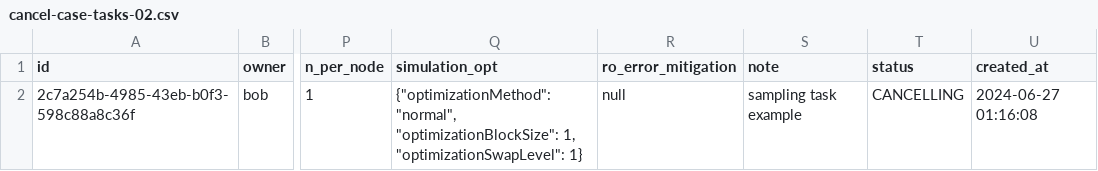
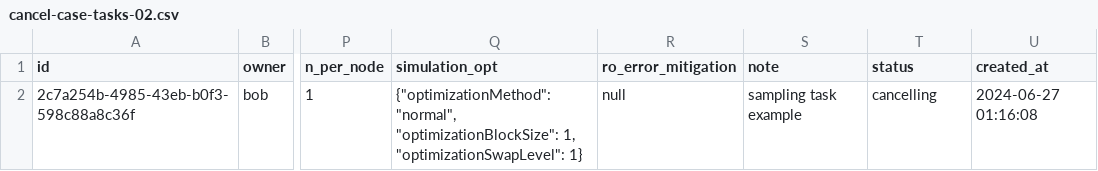
Before and after one commit to oqtopus-team/oqtopus-cloud, a CSV file: docs/sample/architecture/cancel-case-tasks-02.csv, drawn as a sheet; only a part is shown, gaps mark what is left out; the diff names each change by its address in the sheet, - before the commit and + after, or states it on an @@ line.

```diff
--- a/docs/sample/architecture/cancel-case-tasks-02.csv
+++ b/docs/sample/architecture/cancel-case-tasks-02.csv
-T2 (status): CANCELLING
+T2 (status): cancelling
```
Also changed, not shown: docs/sample/architecture/success-case-tasks-02.csv, docs/sample/schema/tasks.csv, 36 other files.
